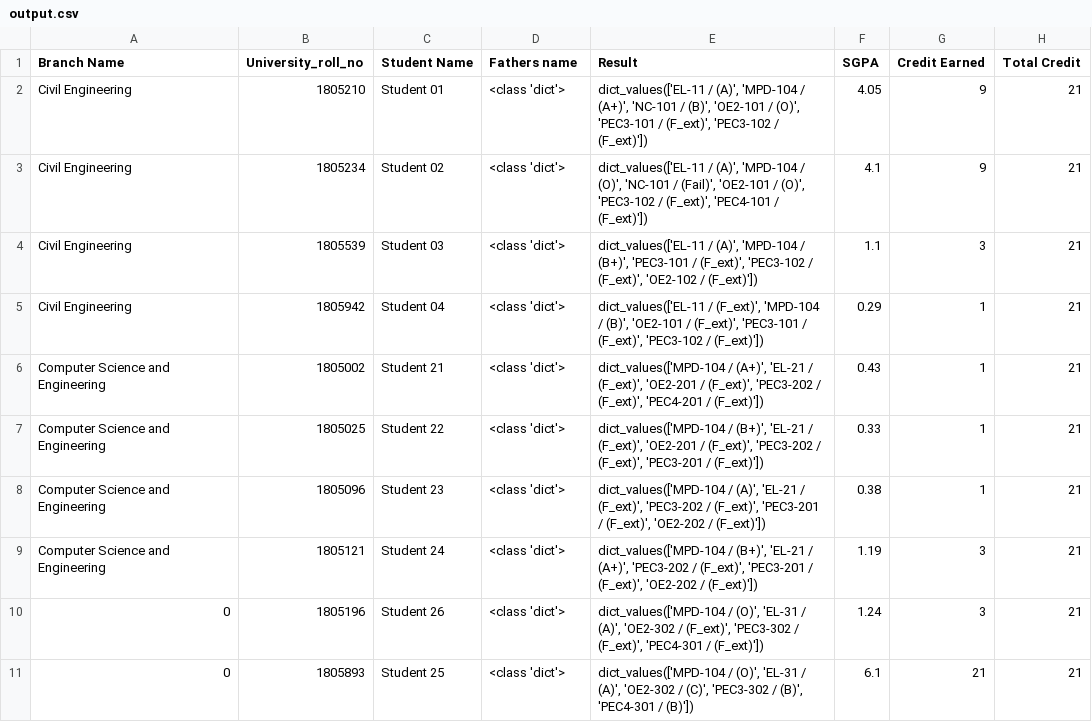
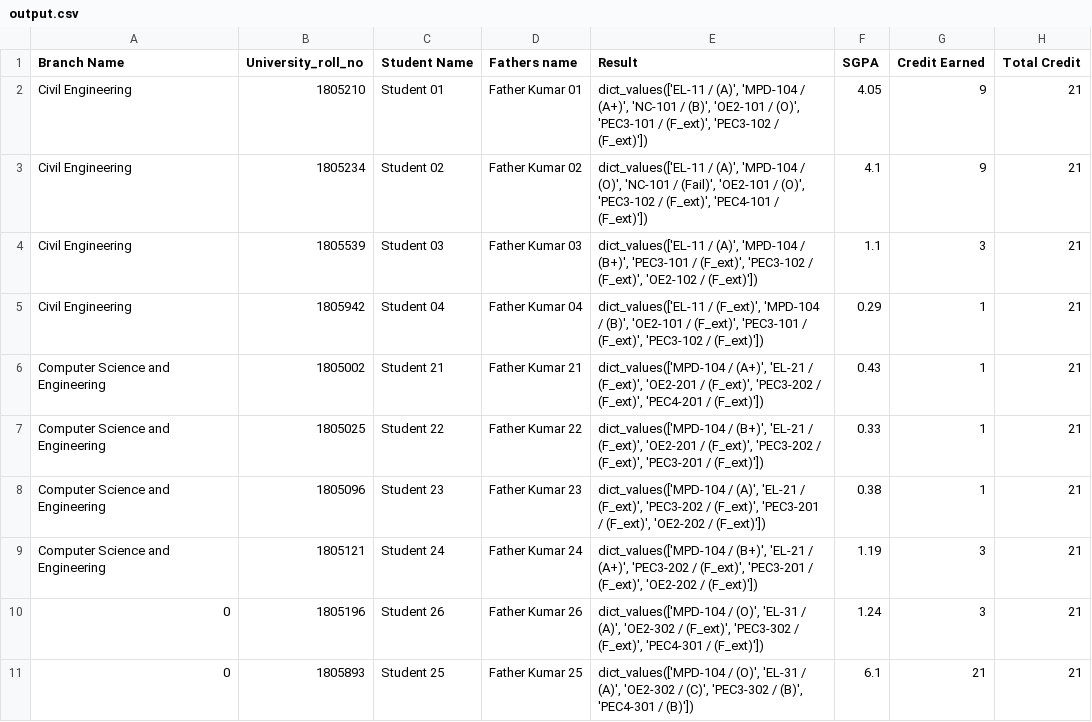
Before and after one commit to geekabhinav007/ResultScript, a CSV file: output.csv, drawn as a sheet.

Commit message:
Added result in output.csv  after correcting fathers name

```diff
--- a/output.csv
+++ b/output.csv
@@ -1,11 +1,11 @@
 Branch Name,University_roll_no,Student Name,Fathers name,Result,SGPA,Credit Earned,Total Credit
-Civil Engineering,1805210,Student 01,<class 'dict'>,"dict_values(['EL-11 / (A)', 'MPD-104 / (A+)', 'NC-101 / (B)', 'OE2-101 / (O)', 'PEC3-101 / (F_ext)', 'PEC3-102 / (F_ext)'])",4.05,9,21
-Civil Engineering,1805234,Student 02,<class 'dict'>,"dict_values(['EL-11 / (A)', 'MPD-104 / (O)', 'NC-101 / (Fail)', 'OE2-101 / (O)', 'PEC3-102 / (F_ext)', 'PEC4-101 / (F_ext)'])",4.1,9,21
-Civil Engineering,1805539,Student 03,<class 'dict'>,"dict_values(['EL-11 / (A)', 'MPD-104 / (B+)', 'PEC3-101 / (F_ext)', 'PEC3-102 / (F_ext)', 'OE2-102 / (F_ext)'])",1.1,3,21
-Civil Engineering,1805942,Student 04,<class 'dict'>,"dict_values(['EL-11 / (F_ext)', 'MPD-104 / (B)', 'OE2-101 / (F_ext)', 'PEC3-101 / (F_ext)', 'PEC3-102 / (F_ext)'])",0.29,1,21
-Computer Science and Engineering,1805002,Student 21,<class 'dict'>,"dict_values(['MPD-104 / (A+)', 'EL-21 / (F_ext)', 'OE2-201 / (F_ext)', 'PEC3-202 / (F_ext)', 'PEC4-201 / (F_ext)'])",0.43,1,21
-Computer Science and Engineering,1805025,Student 22,<class 'dict'>,"dict_values(['MPD-104 / (B+)', 'EL-21 / (F_ext)', 'OE2-201 / (F_ext)', 'PEC3-202 / (F_ext)', 'PEC3-201 / (F_ext)'])",0.33,1,21
-Computer Science and Engineering,1805096,Student 23,<class 'dict'>,"dict_values(['MPD-104 / (A)', 'EL-21 / (F_ext)', 'PEC3-202 / (F_ext)', 'PEC3-201 / (F_ext)', 'OE2-202 / (F_ext)'])",0.38,1,21
-Computer Science and Engineering,1805121,Student 24,<class 'dict'>,"dict_values(['MPD-104 / (B+)', 'EL-21 / (A+)', 'PEC3-202 / (F_ext)', 'PEC3-201 / (F_ext)', 'OE2-202 / (F_ext)'])",1.19,3,21
-0,1805196,Student 26,<class 'dict'>,"dict_values(['MPD-104 / (O)', 'EL-31 / (A)', 'OE2-302 / (F_ext)', 'PEC3-302 / (F_ext)', 'PEC4-301 / (F_ext)'])",1.24,3,21
-0,1805893,Student 25,<class 'dict'>,"dict_values(['MPD-104 / (O)', 'EL-31 / (A)', 'OE2-302 / (C)', 'PEC3-302 / (B)', 'PEC4-301 / (B)'])",6.1,21,21
+Civil Engineering,1805210,Student 01,Father Kumar 01,"dict_values(['EL-11 / (A)', 'MPD-104 / (A+)', 'NC-101 / (B)', 'OE2-101 / (O)', 'PEC3-101 / (F_ext)', 'PEC3-102 / (F_ext)'])",4.05,9,21
+Civil Engineering,1805234,Student 02,Father Kumar 02,"dict_values(['EL-11 / (A)', 'MPD-104 / (O)', 'NC-101 / (Fail)', 'OE2-101 / (O)', 'PEC3-102 / (F_ext)', 'PEC4-101 / (F_ext)'])",4.1,9,21
+Civil Engineering,1805539,Student 03,Father Kumar 03,"dict_values(['EL-11 / (A)', 'MPD-104 / (B+)', 'PEC3-101 / (F_ext)', 'PEC3-102 / (F_ext)', 'OE2-102 / (F_ext)'])",1.1,3,21
+Civil Engineering,1805942,Student 04,Father Kumar 04,"dict_values(['EL-11 / (F_ext)', 'MPD-104 / (B)', 'OE2-101 / (F_ext)', 'PEC3-101 / (F_ext)', 'PEC3-102 / (F_ext)'])",0.29,1,21
+Computer Science and Engineering,1805002,Student 21,Father Kumar 21,"dict_values(['MPD-104 / (A+)', 'EL-21 / (F_ext)', 'OE2-201 / (F_ext)', 'PEC3-202 / (F_ext)', 'PEC4-201 / (F_ext)'])",0.43,1,21
+Computer Science and Engineering,1805025,Student 22,Father Kumar 22,"dict_values(['MPD-104 / (B+)', 'EL-21 / (F_ext)', 'OE2-201 / (F_ext)', 'PEC3-202 / (F_ext)', 'PEC3-201 / (F_ext)'])",0.33,1,21
+Computer Science and Engineering,1805096,Student 23,Father Kumar 23,"dict_values(['MPD-104 / (A)', 'EL-21 / (F_ext)', 'PEC3-202 / (F_ext)', 'PEC3-201 / (F_ext)', 'OE2-202 / (F_ext)'])",0.38,1,21
+Computer Science and Engineering,1805121,Student 24,Father Kumar 24,"dict_values(['MPD-104 / (B+)', 'EL-21 / (A+)', 'PEC3-202 / (F_ext)', 'PEC3-201 / (F_ext)', 'OE2-202 / (F_ext)'])",1.19,3,21
+0,1805196,Student 26,Father Kumar 26,"dict_values(['MPD-104 / (O)', 'EL-31 / (A)', 'OE2-302 / (F_ext)', 'PEC3-302 / (F_ext)', 'PEC4-301 / (F_ext)'])",1.24,3,21
+0,1805893,Student 25,Father Kumar 25,"dict_values(['MPD-104 / (O)', 'EL-31 / (A)', 'OE2-302 / (C)', 'PEC3-302 / (B)', 'PEC4-301 / (B)'])",6.1,21,21
```
Also changed, not shown: 2 other files.
